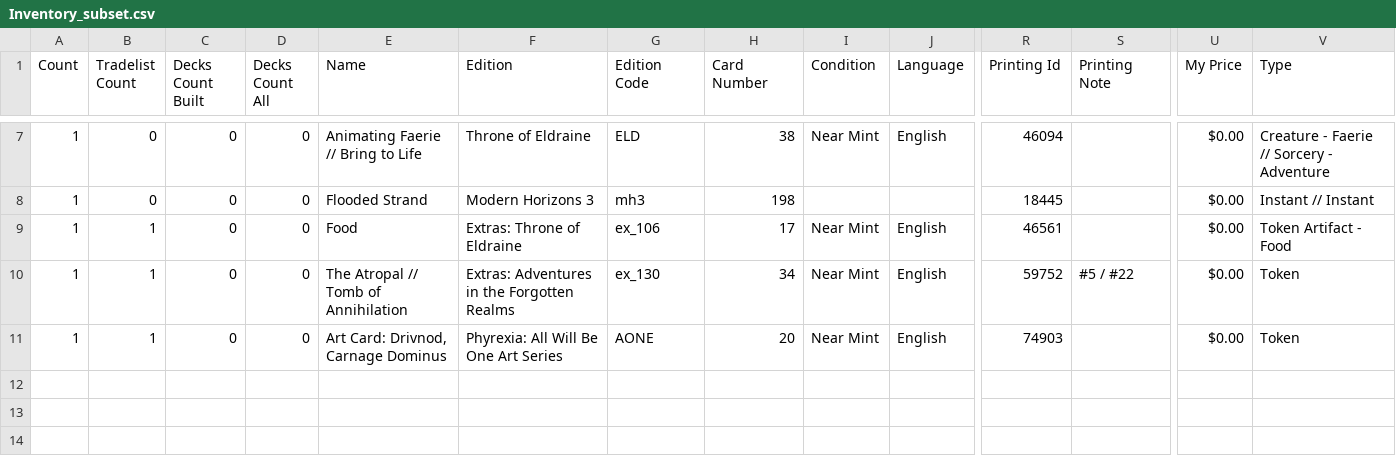
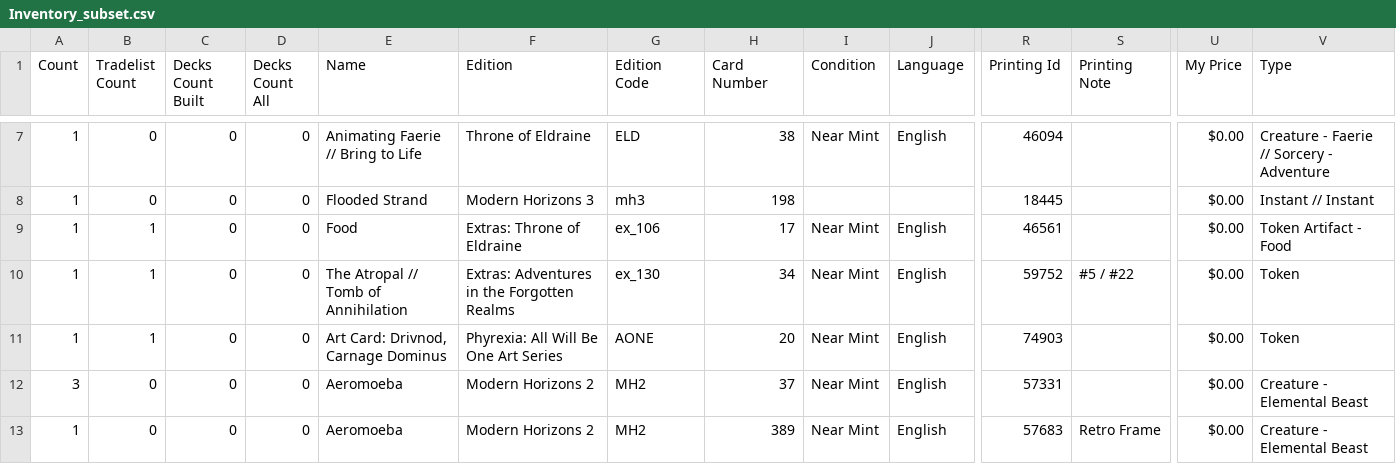
Before and after one commit to PsykoFant/CollectaMundo, a CSV file: CollectaMundo/Inventory_subset.csv, drawn as a sheet; only a part is shown, gaps mark what is left out; rows hold the shown columns only; the diff names each change by its address in the sheet, - before the commit and + after, or states it on an @@ line.

```diff
--- a/CollectaMundo/Inventory_subset.csv
+++ b/CollectaMundo/Inventory_subset.csv
+row 12: 3 | 0 | 0 | 0 | Aeromoeba | Modern Horizons 2 | MH2 | 37 | Near Mint | English | 57331 |  | $0.00 | Creature - Elemental Beast
+row 13: 1 | 0 | 0 | 0 | Aeromoeba | Modern Horizons 2 | MH2 | 389 | Near Mint | English | 57683 | Retro Frame | $0.00 | Creature - Elemental Beast
```
Also changed, not shown: CollectaMundo/sample_input.csv, 2 other files.
